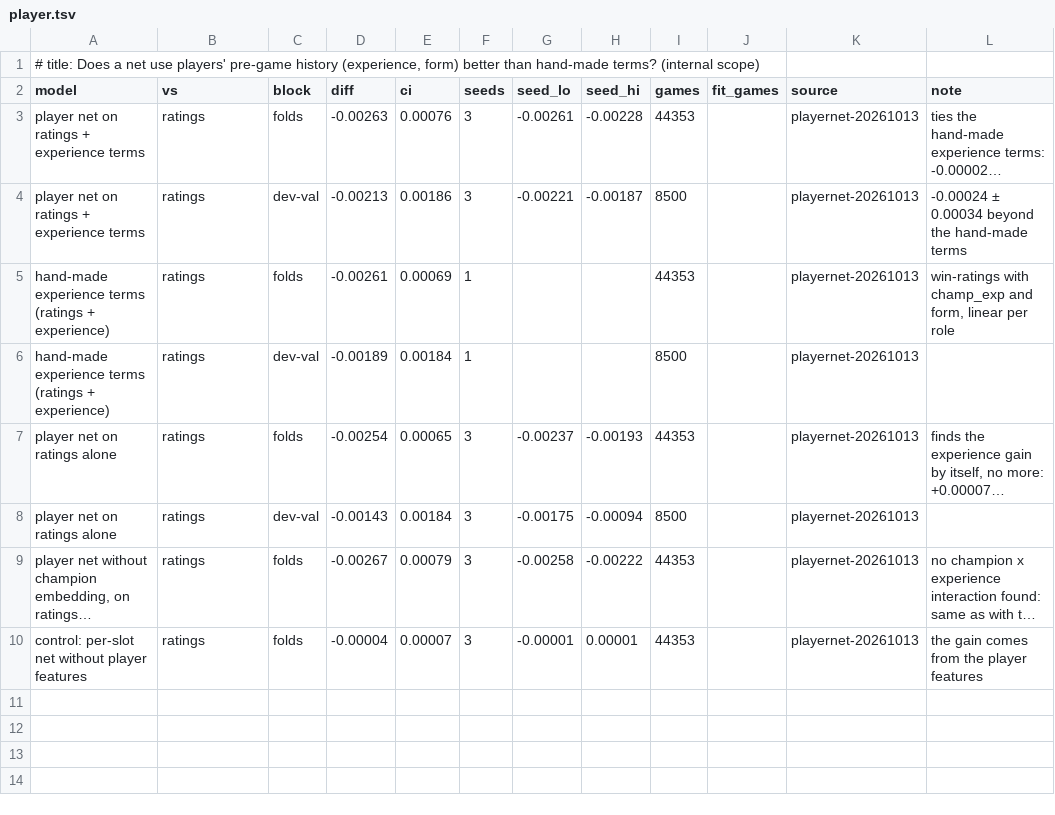
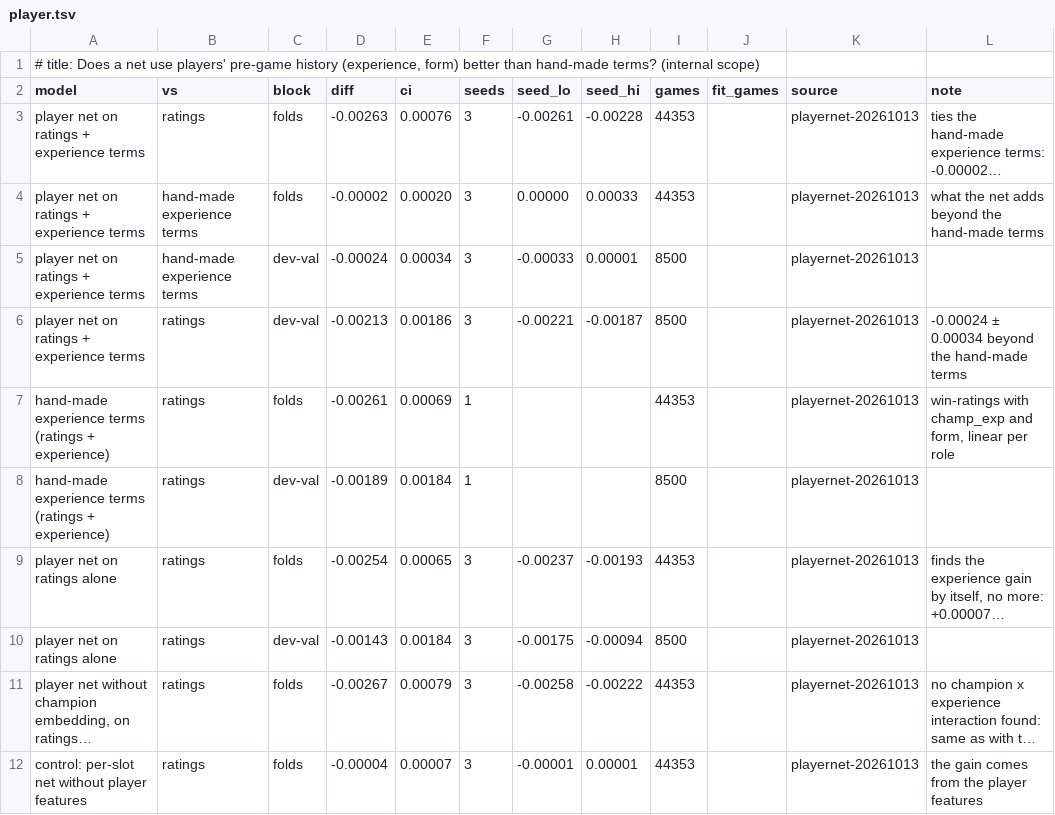
Before and after one commit to MeioNeiz/meiolol, a TSV file: docs/nn-results/player.tsv, drawn as a sheet; long unchanged cells end in …; the diff names each change by its address in the sheet, - before the commit and + after, or states it on an @@ line.

Commit message:
nn-results player: player net vs the hand-made experience terms head to head (folds -0.00002 ± 0.00020, dev-val -0.00024 ± 0.00034)

```diff
--- a/docs/nn-results/player.tsv
+++ b/docs/nn-results/player.tsv
+row 4: player net on ratings + experience terms | hand-made experience terms | folds | -0.00002 | 0.00020 | 3 | 0.00000 | 0.00033 | 44353 |  | playernet-20261013 | what the net adds beyond the hand-made terms
+row 5: player net on ratings + experience terms | hand-made experience terms | dev-val | -0.00024 | 0.00034 | 3 | -0.00033 | 0.00001 | 8500 |  | playernet-20261013
```
